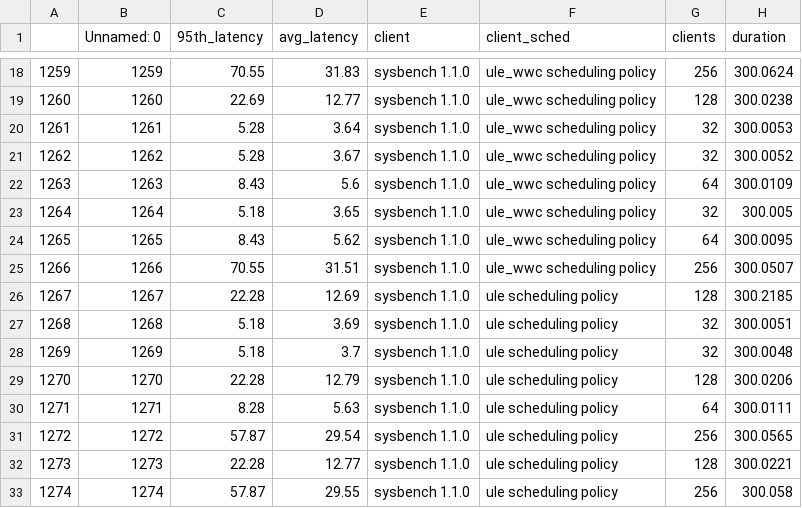
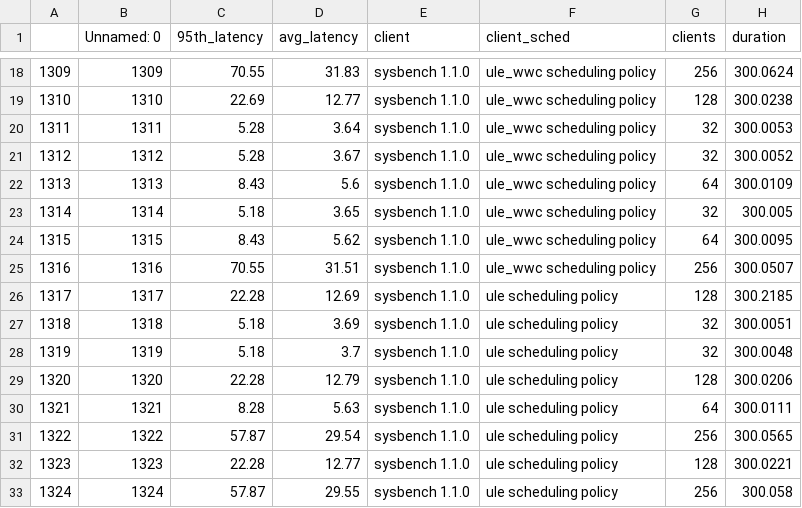
Before and after one commit to carverdamien/plot.ipanema, a CSV file: i44/mysql/8.0.15/storage.csv, drawn as a sheet; only a part is shown, gaps mark what is left out; the diff covers the shown part only; the diff names each change by its address in the sheet, - before the commit and + after, or states it on an @@ line.

```diff
--- a/i44/mysql/8.0.15/storage.csv
+++ b/i44/mysql/8.0.15/storage.csv
-A18: 1259
+A18: 1309
-B18 (Unnamed: 0): 1259
+B18 (Unnamed: 0): 1309
-A19: 1260
+A19: 1310
-B19 (Unnamed: 0): 1260
+B19 (Unnamed: 0): 1310
-A20: 1261
+A20: 1311
-B20 (Unnamed: 0): 1261
+B20 (Unnamed: 0): 1311
-A21: 1262
+A21: 1312
-B21 (Unnamed: 0): 1262
+B21 (Unnamed: 0): 1312
-A22: 1263
+A22: 1313
-B22 (Unnamed: 0): 1263
+B22 (Unnamed: 0): 1313
-A23: 1264
+A23: 1314
-B23 (Unnamed: 0): 1264
+B23 (Unnamed: 0): 1314
-A24: 1265
+A24: 1315
-B24 (Unnamed: 0): 1265
+B24 (Unnamed: 0): 1315
-A25: 1266
+A25: 1316
-B25 (Unnamed: 0): 1266
+B25 (Unnamed: 0): 1316
-A26: 1267
+A26: 1317
-B26 (Unnamed: 0): 1267
+B26 (Unnamed: 0): 1317
-A27: 1268
+A27: 1318
-B27 (Unnamed: 0): 1268
+B27 (Unnamed: 0): 1318
-A28: 1269
+A28: 1319
-B28 (Unnamed: 0): 1269
+B28 (Unnamed: 0): 1319
-A29: 1270
+A29: 1320
-B29 (Unnamed: 0): 1270
+B29 (Unnamed: 0): 1320
-A30: 1271
+A30: 1321
-B30 (Unnamed: 0): 1271
+B30 (Unnamed: 0): 1321
-A31: 1272
+A31: 1322
-B31 (Unnamed: 0): 1272
+B31 (Unnamed: 0): 1322
-A32: 1273
+A32: 1323
-B32 (Unnamed: 0): 1273
+B32 (Unnamed: 0): 1323
-A33: 1274
+A33: 1324
-B33 (Unnamed: 0): 1274
+B33 (Unnamed: 0): 1324
```
Also changed, not shown: 88 edited cells elsewhere in this file, i44/mysql/5.7.25/storage.csv, i80/mysql/5.7.25/storage.csv, 29 other files.
